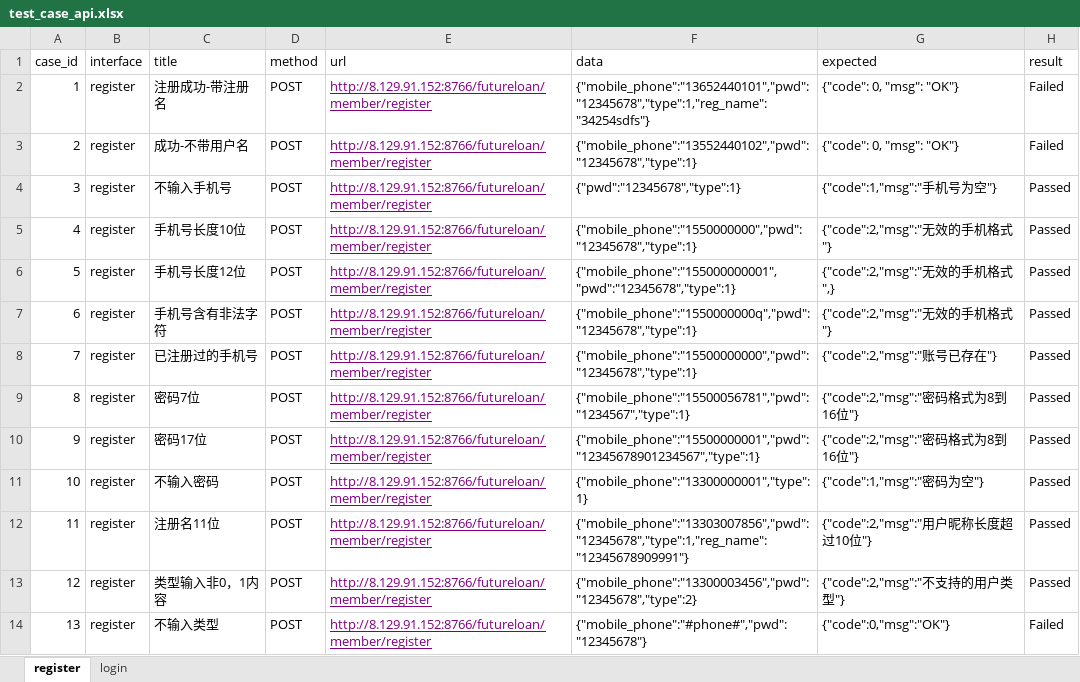
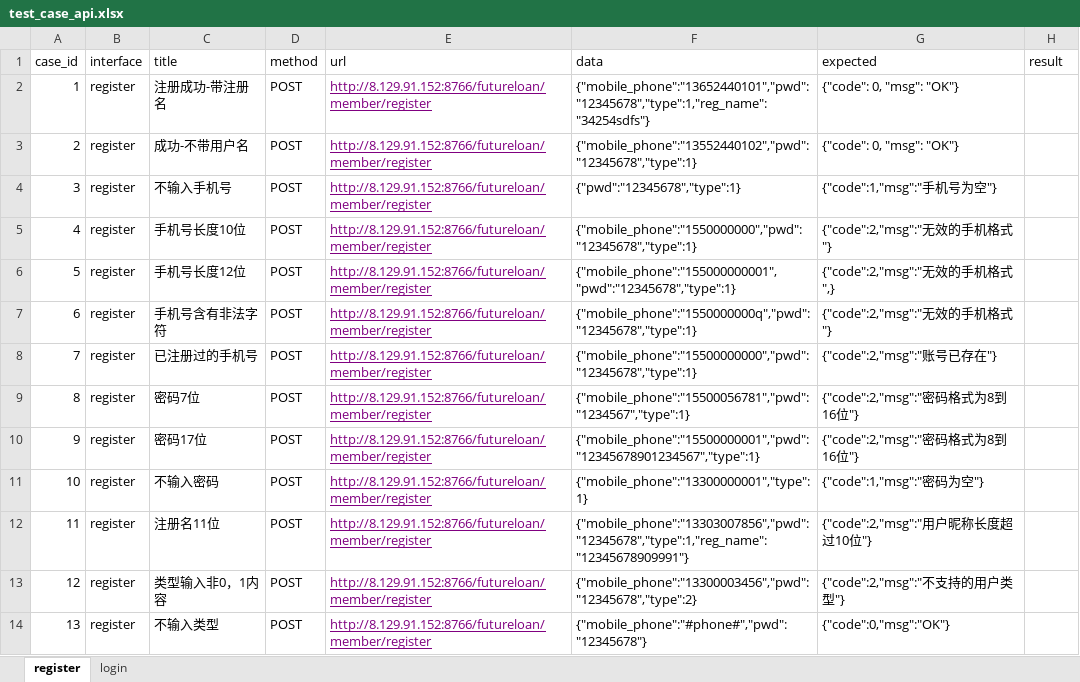
Before and after one commit to luxin8090/lemon20, an Excel workbook: test_data/test_case_api.xlsx, sheet register, drawn as a sheet; values as stored, in another font and other column widths than the file's, no borders; the diff names each change by its address in the sheet, - before the commit and + after, or states it on an @@ line.

```diff
--- a/test_data/test_case_api.xlsx (sheet register)
+++ b/test_data/test_case_api.xlsx (sheet register)
-H2:H3 (result): Failed
+H2:H3 (result): (empty)
-H4:H13 (result): Passed
+H4:H13 (result): (empty)
-H14 (result): Failed
+H14 (result): (empty)
```
Also changed, not shown: sheet login.
